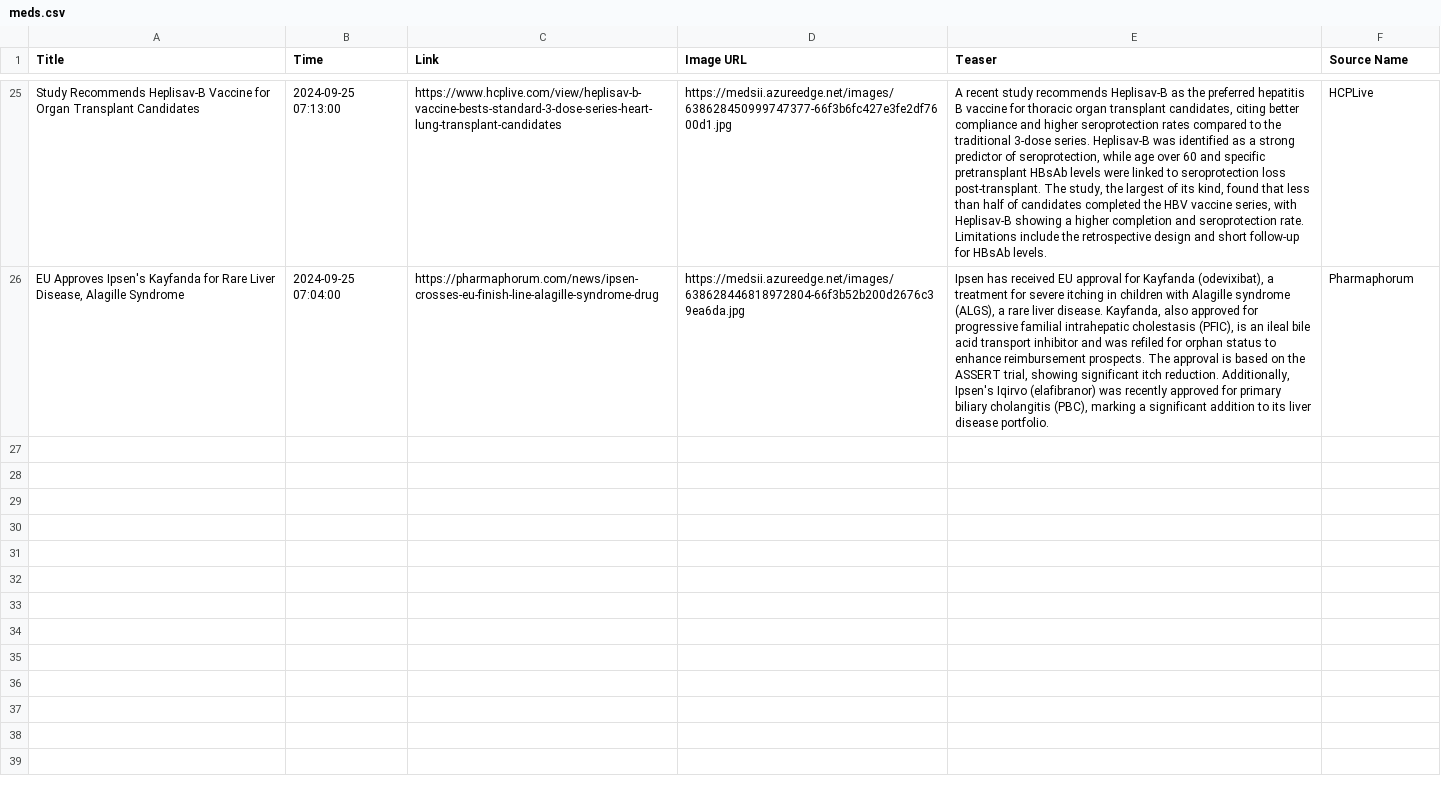
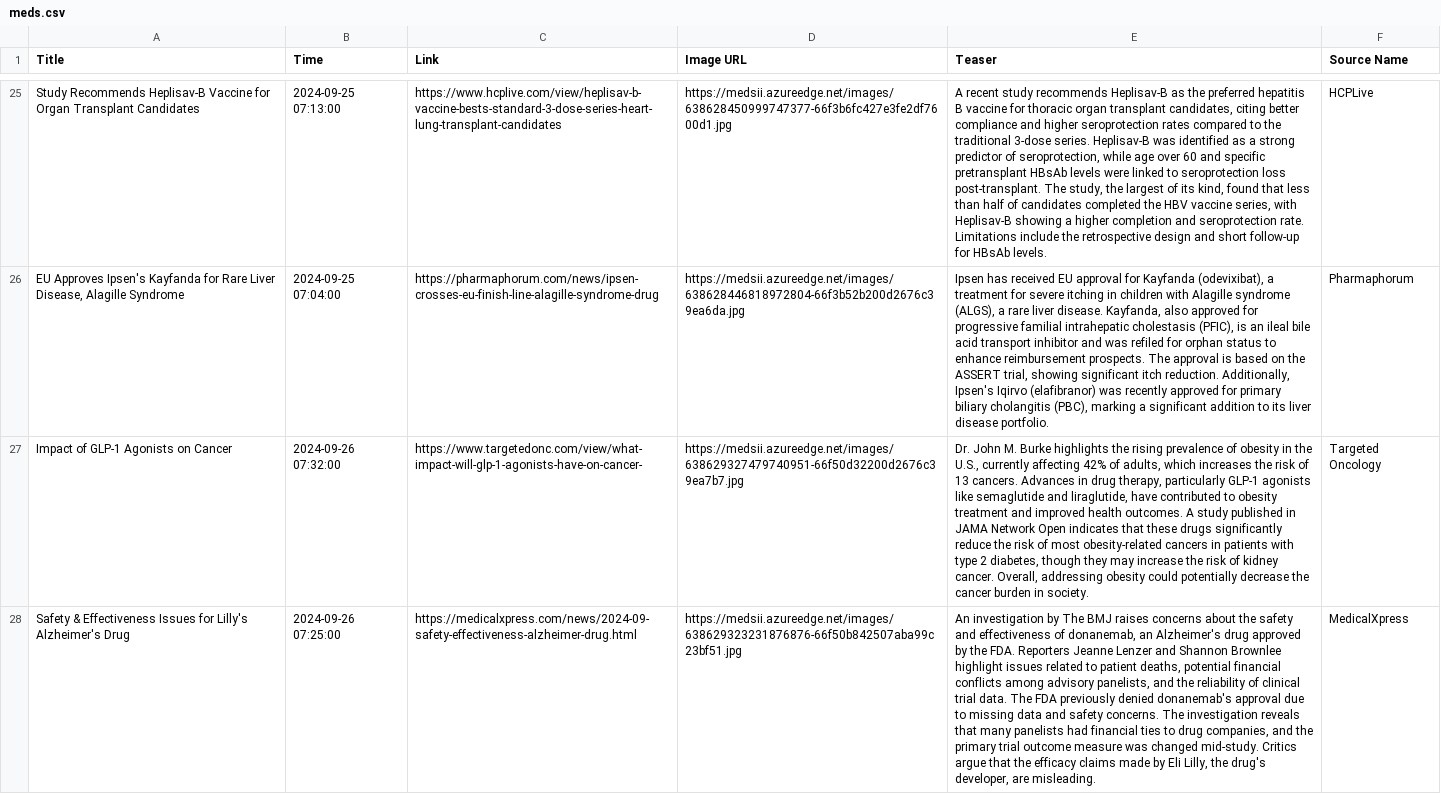
Before and after one commit to nuancedtire/mead, a CSV file: databases/meds.csv, drawn as a sheet; only a part is shown, gaps mark what is left out; the diff covers the shown part only; the diff names each change by its address in the sheet, - before the commit and + after, or states it on an @@ line.

```diff
--- a/databases/meds.csv
+++ b/databases/meds.csv
+row 27: Impact of GLP-1 Agonists on Cancer | 2024-09-26 07:32:00 | https://www.targetedonc.com/view/what-impact-will-glp-1-agonists-have-on-cancer- | https://medsii.azureedge.net/images/638629327479740951-66f50d32200d2676c39ea7b7.jpg | Dr. John M. Burke highlights the rising prevalence of obesity in the U.S., currently affecting 42% of adults, which increases the risk of 13 cancers. Advances in drug therapy, particularly GLP-1 agonists like semaglutide and liraglutide, have contributed to obesity treatment and improved health outcomes. A study published in JAMA Network Open indicates that these drugs significantly reduce the risk of most obesity-related cancers in patients with type 2 diabetes, though they may increase the risk of kidney cancer. Overall, addressing obesity could potentially decrease the cancer burden in society. | Targeted Oncology
+row 28: Safety & Effectiveness Issues for Lilly's Alzheimer's Drug | 2024-09-26 07:25:00 | https://medicalxpress.com/news/2024-09-safety-effectiveness-alzheimer-drug.html | https://medsii.azureedge.net/images/638629323231876876-66f50b842507aba99c23bf51.jpg | An investigation by The BMJ raises concerns about the safety and effectiveness of donanemab, an Alzheimer's drug approved by the FDA. Reporters Jeanne Lenzer and Shannon Brownlee highlight issues related to patient deaths, potential financial conflicts among advisory panelists, and the reliability of clinical trial data. The FDA previously denied donanemab's approval due to missing data and safety concerns. The investigation reveals that many panelists had financial ties to drug companies, and the primary trial outcome measure was changed mid-study. Critics argue that the efficacy claims made by Eli Lilly, the drug's developer, are misleading. | MedicalXpress
```
Also changed, not shown: 4 added rows elsewhere in this file, 9 other files.
